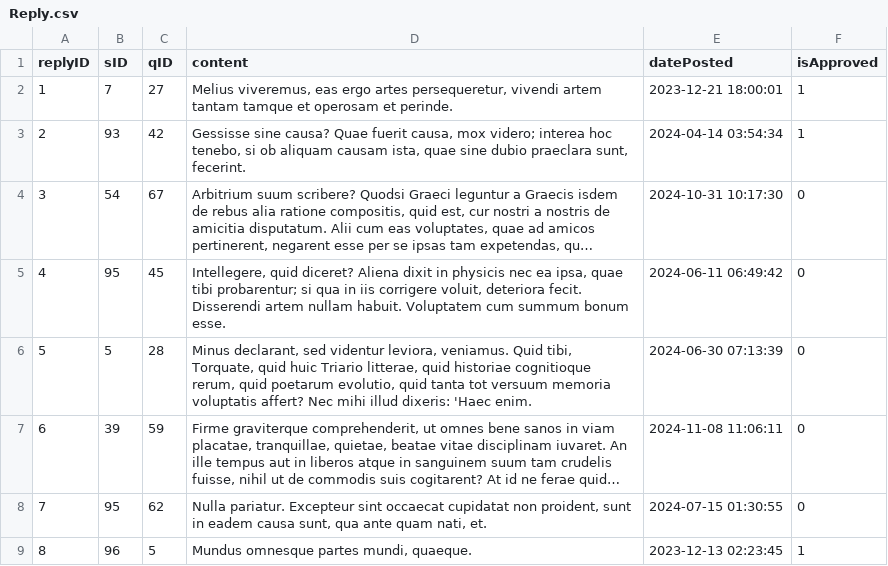
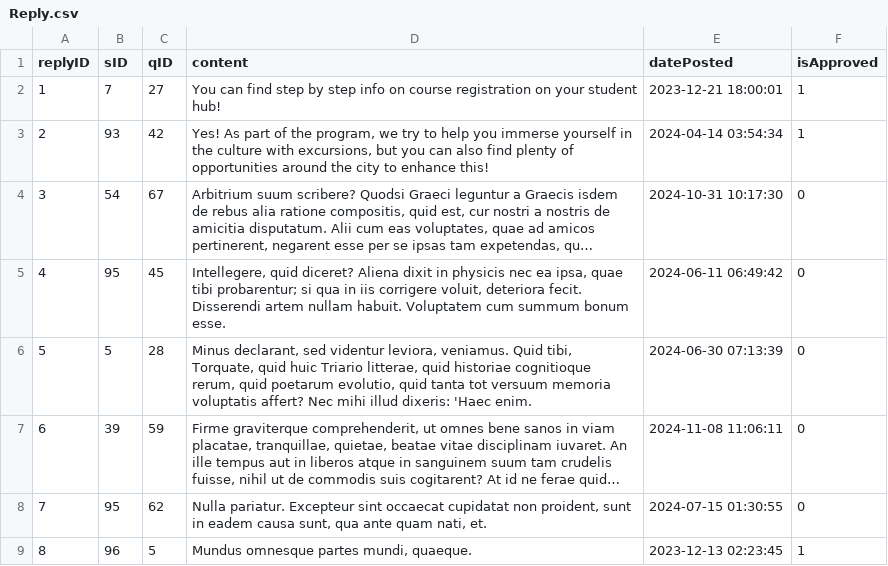
Before and after one commit to izzietaylor123/NU.Compass, a CSV file: SQL for LISAA/Reply.csv, drawn as a sheet; only a part is shown; long unchanged cells end in …; the diff names each change by its address in the sheet, - before the commit and + after, or states it on an @@ line.

```diff
--- a/SQL for LISAA/Reply.csv
+++ b/SQL for LISAA/Reply.csv
-D2 (content): Melius viveremus, eas ergo artes persequeretur, vivendi artem tantam tamque et operosam et perinde.
+D2 (content): You can find step by step info on course registration on your student hub!
-D3 (content): Gessisse sine causa? Quae fuerit causa, mox videro; interea hoc tenebo, si ob aliquam causam ista, quae sine dubio praeclara sunt, fecerint.
+D3 (content): Yes! As part of the program, we try to help you immerse yourself in the culture with excursions, but you can also find plenty of opportunities around the city to enhance this!
```
Also changed, not shown: SQL for LISAA/Resources.csv.
